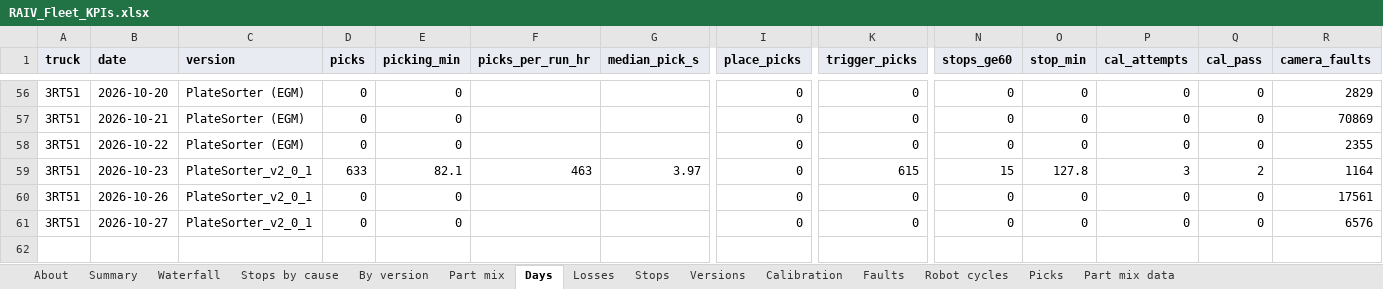
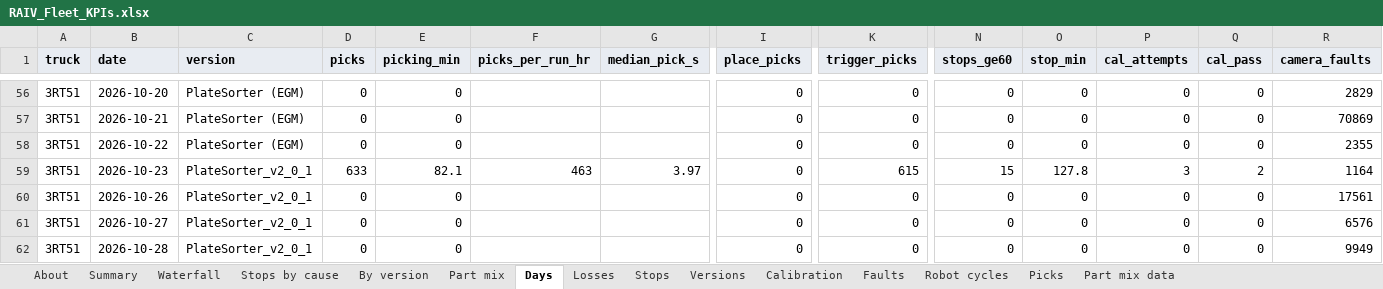
Before and after one commit to cotyc-bbrailtech/RAIV-FLEET-KPI, an Excel workbook: RAIV_Fleet_KPIs.xlsx, sheet Days, drawn as a sheet; only a part is shown, gaps mark what is left out; values as stored, in another font and other column widths than the file's, no borders; charts and pictures not drawn; rows hold the shown columns only; the diff names each change by its address in the sheet, - before the commit and + after, or states it on an @@ line.

```diff
--- a/RAIV_Fleet_KPIs.xlsx (sheet Days)
+++ b/RAIV_Fleet_KPIs.xlsx (sheet Days)
+row 62: 3RT51 | 2026-10-28 | PlateSorter_v2_0_1 | 0 | 0 |  |  | 0 | 0 | 0 | 0 | 0 | 0 | 9949
```
Also changed, not shown: sheet Robot cycles, sheet Faults, sheet Summary, sheet Versions, sheet About, sheet By version, formulas that keep their value, 1 other file.
